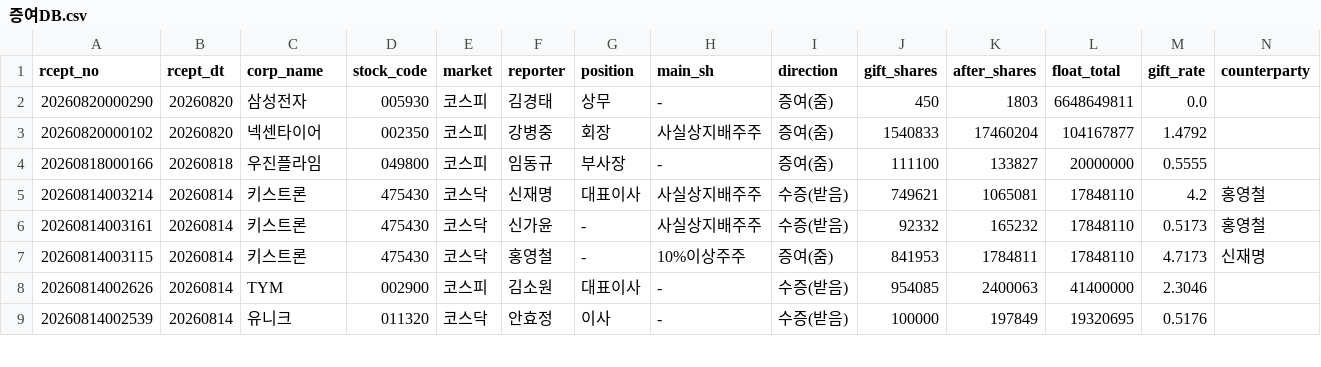
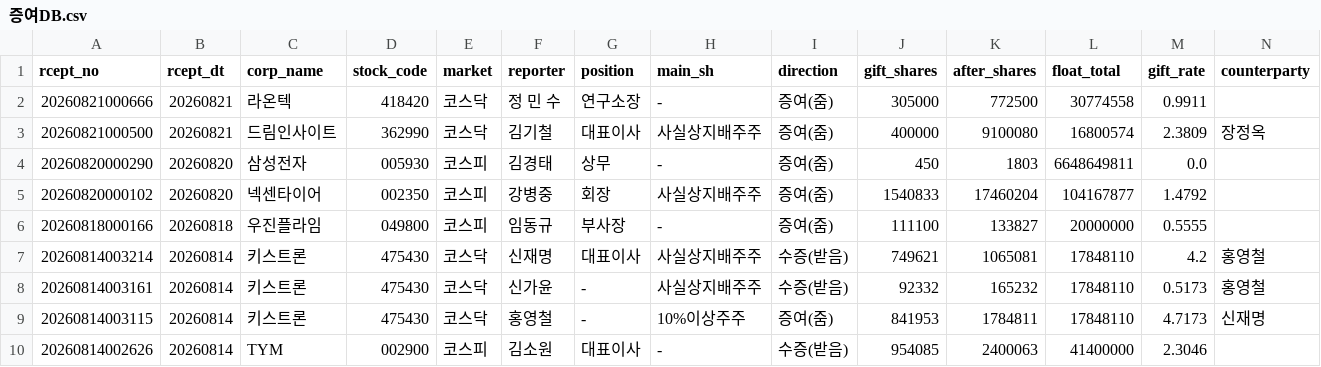
Before and after one commit to Loong-kid/industry-dashboard, a CSV file: data/_dart/증여DB.csv, drawn as a sheet; only a part is shown; the shorter side is filled out with more unchanged rows; rows hold the shown columns only; the diff names each change by its address in the sheet, - before the commit and + after, or states it on an @@ line.

```diff
--- a/data/_dart/증여DB.csv
+++ b/data/_dart/증여DB.csv
+row 2: 20260821000666 | 20260821 | 라온텍 | 418420 | 코스닥 | 정 민 수 | 연구소장 | - | 증여(줌) | 305000 | 772500 | 30774558 | 0.9911
+row 3: 20260821000500 | 20260821 | 드림인사이트 | 362990 | 코스닥 | 김기철 | 대표이사 | 사실상지배주주 | 증여(줌) | 400000 | 9100080 | 16800574 | 2.3809 | 장정옥
```
Also changed, not shown: 37 other files.
